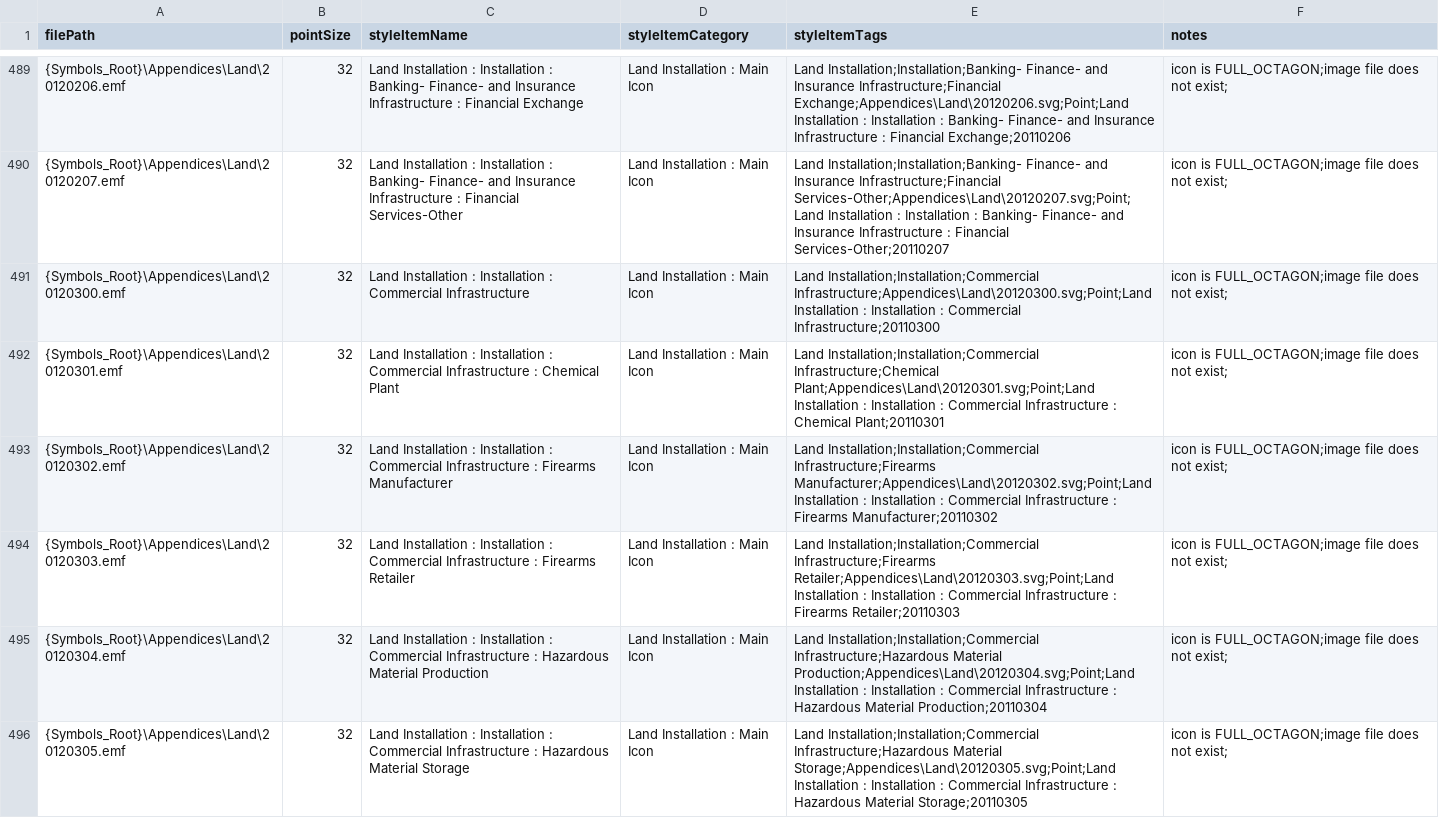
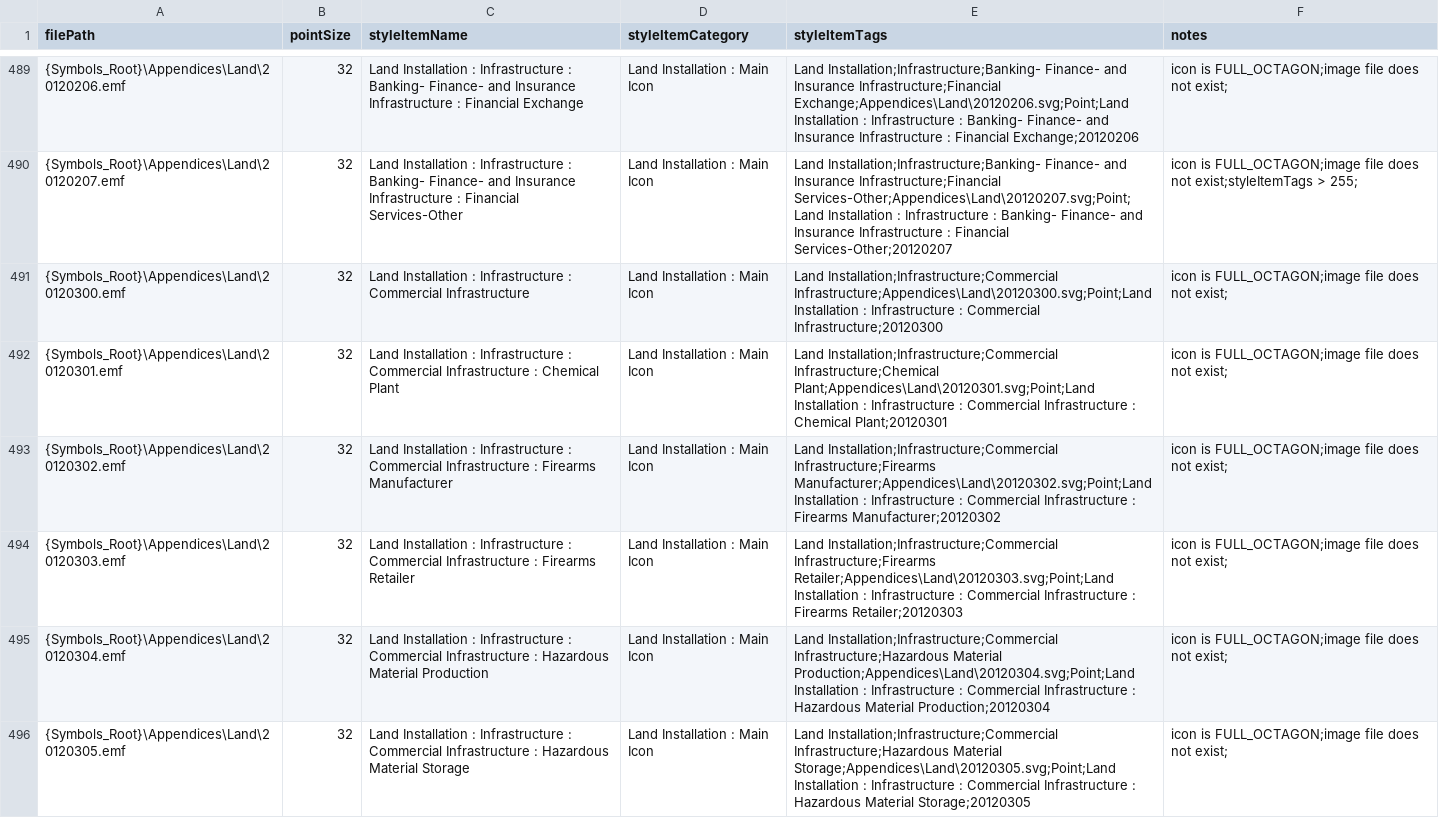
Before and after one commit to Esri/joint-military-symbology-xml, a CSV file: samples/imagefile_name_category_tags/Military-Land-Source-Icons.csv, drawn as a sheet; only a part is shown, gaps mark what is left out; the diff covers the shown part only; the diff names each change by its address in the sheet, - before the commit and + after, or states it on an @@ line.

Commit message:
Corrected Land Installation/Infrastructure Issue
Corrected issue in XML, reran batch files for all.
@lfunkhouser, this should correct your issue.

```diff
--- a/samples/imagefile_name_category_tags/Military-Land-Source-Icons.csv
+++ b/samples/imagefile_name_category_tags/Military-Land-Source-Icons.csv
-C489 (styleItemName): …Installation : Installation : Banking-…
+C489 (styleItemName): …Installation : Infrastructure : Banking-…
-E489 (styleItemTags): Land Installation;Installation;Banking- Finance- and Insurance Infrastructure;Financial Exchange;Appendices\Land\20120206.svg;Point;Land Installation : Installation : Banking- Finance- and Insurance Infrastructure : Financial Exchange;20110206
+E489 (styleItemTags): Land Installation;Infrastructure;Banking- Finance- and Insurance Infrastructure;Financial Exchange;Appendices\Land\20120206.svg;Point;Land Installation : Infrastructure : Banking- Finance- and Insurance Infrastructure : Financial Exchange;20120206
-C490 (styleItemName): …Installation : Installation : Banking-…
+C490 (styleItemName): …Installation : Infrastructure : Banking-…
-E490 (styleItemTags): Land Installation;Installation;Banking- Finance- and Insurance Infrastructure;Financial Services-Other;Appendices\Land\20120207.svg;Point;Land Installation : Installation : Banking- Finance- and Insurance Infrastructure : Financial Services-Other;20110207
+E490 (styleItemTags): Land Installation;Infrastructure;Banking- Finance- and Insurance Infrastructure;Financial Services-Other;Appendices\Land\20120207.svg;Point;Land Installation : Infrastructure : Banking- Finance- and Insurance Infrastructure : Financial Services-Other;20120207
-F490 (notes): …does not exist;
+F490 (notes): …does not exist;styleItemTags > 255;
-C491 (styleItemName): …Installation : Installation : Commercial…
+C491 (styleItemName): …Installation : Infrastructure : Commercial…
-E491 (styleItemTags): Land Installation;Installation;Commercial Infrastructure;Appendices\Land\20120300.svg;Point;Land Installation : Installation : Commercial Infrastructure;20110300
+E491 (styleItemTags): Land Installation;Infrastructure;Commercial Infrastructure;Appendices\Land\20120300.svg;Point;Land Installation : Infrastructure : Commercial Infrastructure;20120300
-C492 (styleItemName): …Installation : Installation : Commercial…
+C492 (styleItemName): …Installation : Infrastructure : Commercial…
-E492 (styleItemTags): Land Installation;Installation;Commercial Infrastructure;Chemical Plant;Appendices\Land\20120301.svg;Point;Land Installation : Installation : Commercial Infrastructure : Chemical Plant;20110301
+E492 (styleItemTags): Land Installation;Infrastructure;Commercial Infrastructure;Chemical Plant;Appendices\Land\20120301.svg;Point;Land Installation : Infrastructure : Commercial Infrastructure : Chemical Plant;20120301
-C493 (styleItemName): …Installation : Installation : Commercial…
+C493 (styleItemName): …Installation : Infrastructure : Commercial…
-E493 (styleItemTags): Land Installation;Installation;Commercial Infrastructure;Firearms Manufacturer;Appendices\Land\20120302.svg;Point;Land Installation : Installation : Commercial Infrastructure : Firearms Manufacturer;20110302
+E493 (styleItemTags): Land Installation;Infrastructure;Commercial Infrastructure;Firearms Manufacturer;Appendices\Land\20120302.svg;Point;Land Installation : Infrastructure : Commercial Infrastructure : Firearms Manufacturer;20120302
-C494 (styleItemName): …Installation : Installation : Commercial…
+C494 (styleItemName): …Installation : Infrastructure : Commercial…
-E494 (styleItemTags): Land Installation;Installation;Commercial Infrastructure;Firearms Retailer;Appendices\Land\20120303.svg;Point;Land Installation : Installation : Commercial Infrastructure : Firearms Retailer;20110303
+E494 (styleItemTags): Land Installation;Infrastructure;Commercial Infrastructure;Firearms Retailer;Appendices\Land\20120303.svg;Point;Land Installation : Infrastructure : Commercial Infrastructure : Firearms Retailer;20120303
-C495 (styleItemName): …Installation : Installation : Commercial…
+C495 (styleItemName): …Installation : Infrastructure : Commercial…
-E495 (styleItemTags): Land Installation;Installation;Commercial Infrastructure;Hazardous Material Production;Appendices\Land\20120304.svg;Point;Land Installation : Installation : Commercial Infrastructure : Hazardous Material Production;20110304
+E495 (styleItemTags): Land Installation;Infrastructure;Commercial Infrastructure;Hazardous Material Production;Appendices\Land\20120304.svg;Point;Land Installation : Infrastructure : Commercial Infrastructure : Hazardous Material Production;20120304
-C496 (styleItemName): …Installation : Installation : Commercial…
+C496 (styleItemName): …Installation : Infrastructure : Commercial…
-E496 (styleItemTags): Land Installation;Installation;Commercial Infrastructure;Hazardous Material Storage;Appendices\Land\20120305.svg;Point;Land Installation : Installation : Commercial Infrastructure : Hazardous Material Storage;20110305
+E496 (styleItemTags): Land Installation;Infrastructure;Commercial Infrastructure;Hazardous Material Storage;Appendices\Land\20120305.svg;Point;Land Installation : Infrastructure : Commercial Infrastructure : Hazardous Material Storage;20120305
```
Also changed, not shown: 160 edited cells elsewhere in this file, samples/entity_modifier_domains_values/All_Coded_Domain_Entities.csv, samples/simple_symbolset_entity_modifier_codes/All_Entities.csv, 1 other file.
